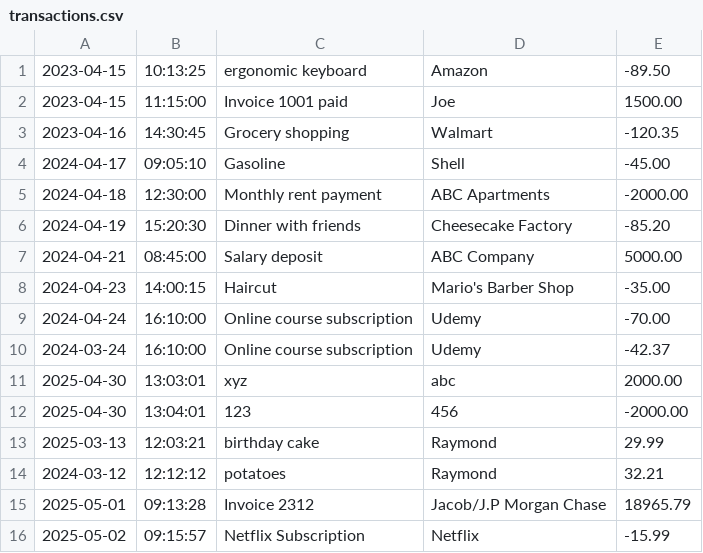
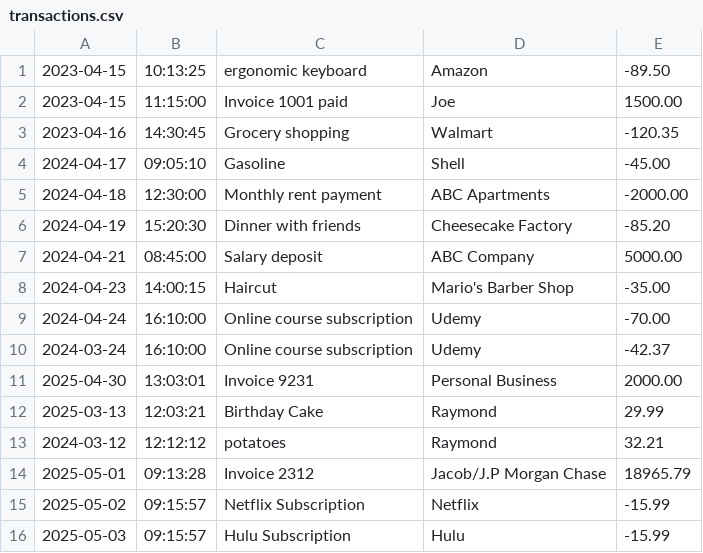
Before and after one commit to Jacob-J-Nealy/FinacialTracker, a CSV file: transactions.csv, drawn as a sheet.

```diff
--- a/transactions.csv
+++ b/transactions.csv
@@ -10,5 +10,4 @@
 2024-03-24|16:10:00|Online course subscription|Udemy|-42.37
-2025-04-30|13:03:01|xyz|abc|2000.00
-2025-04-30|13:04:01|123|456|-2000.00
-2025-03-13|12:03:21|birthday cake|Raymond|29.99
+2025-04-30|13:03:01|Invoice 9231|Personal Business|2000.00
+2025-03-13|12:03:21|Birthday Cake|Raymond|29.99
 2024-03-12|12:12:12|potatoes|Raymond|32.21
@@ -16 +15,2 @@
 2025-05-02|09:15:57|Netflix Subscription|Netflix|-15.99
+2025-05-03|09:15:57|Hulu Subscription|Hulu|-15.99
```
Also changed, not shown: 1 other file.
